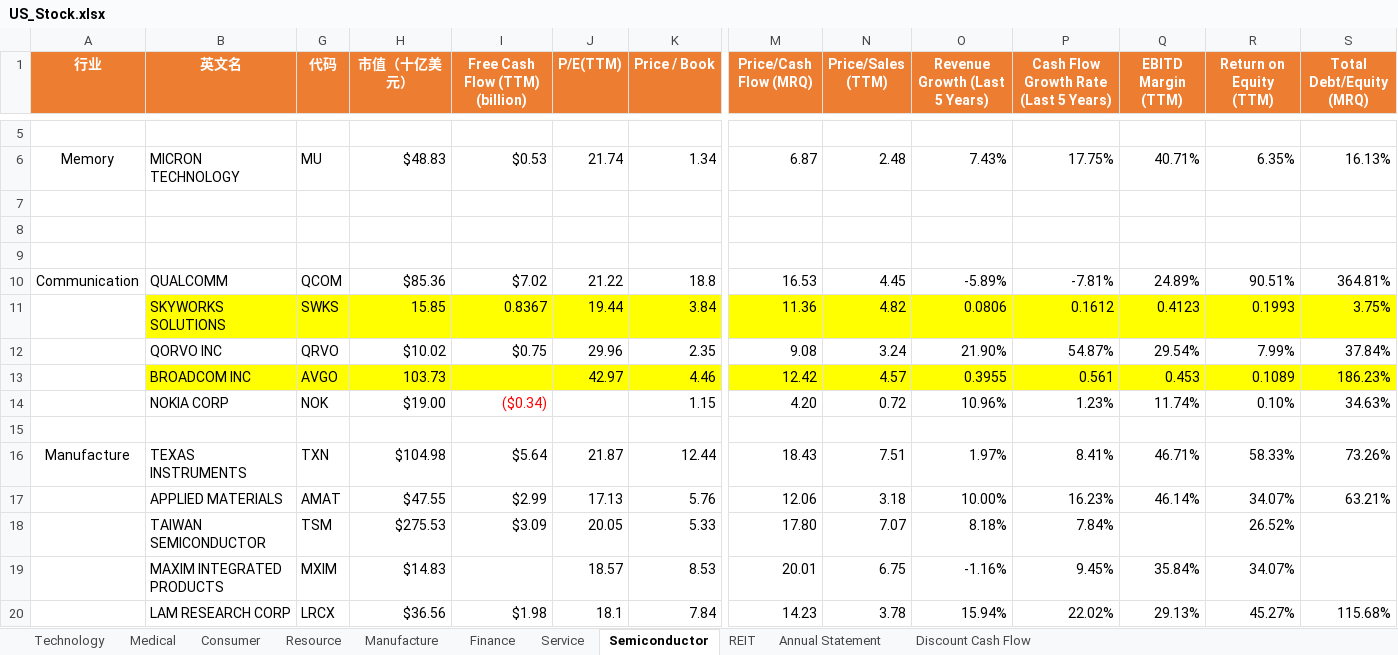
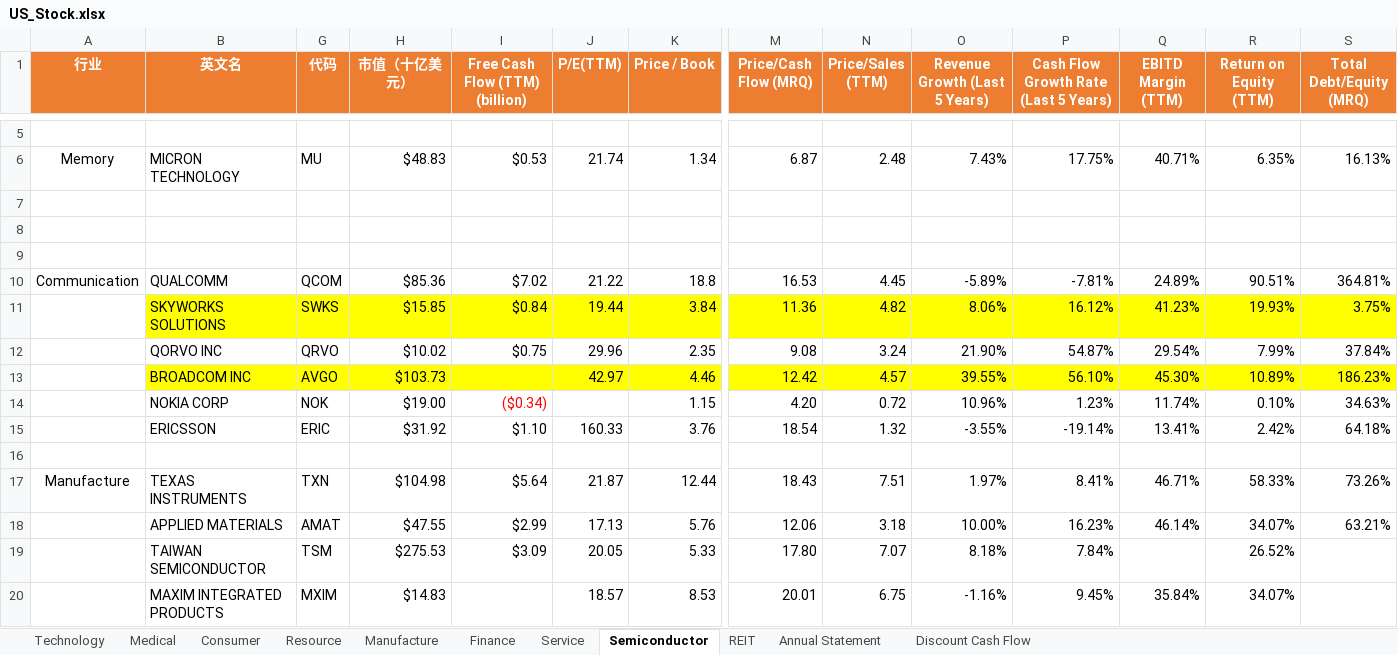
Before and after one commit to huanminwu/LeetCode, an Excel workbook: Stock/US_Stock.xlsx, sheet Semiconductor, drawn as a sheet; only a part is shown, gaps mark what is left out; the shorter side is filled out with more unchanged rows; values as stored, in another font and other column widths than the file's, no borders; rows hold the shown columns only; the diff names each change by its address in the sheet, - before the commit and + after, or states it on an @@ line.

```diff
--- a/Stock/US_Stock.xlsx (sheet Semiconductor)
+++ b/Stock/US_Stock.xlsx (sheet Semiconductor)
-H11 (市值（十亿美元）): 15.85
+H11 (市值（十亿美元）): $15.85
-I11 (Free Cash Flow (TTM) (billion)): 0.8367
+I11 (Free Cash Flow (TTM) (billion)): $0.84
-O11 (Revenue Growth (Last 5 Years)): 0.0806
+O11 (Revenue Growth (Last 5 Years)): 8.06%
-P11: 0.1612
+P11: 16.12%
-Q11 (EBITD Margin (TTM)): 0.4123
+Q11 (EBITD Margin (TTM)): 41.23%
-R11 (Return on Equity (TTM)): 0.1993
+R11 (Return on Equity (TTM)): 19.93%
-H13 (市值（十亿美元）): 103.73
+H13 (市值（十亿美元）): $103.73
-O13 (Revenue Growth (Last 5 Years)): 0.3955
+O13 (Revenue Growth (Last 5 Years)): 39.55%
-P13: 0.561
+P13: 56.10%
-Q13 (EBITD Margin (TTM)): 0.453
+Q13 (EBITD Margin (TTM)): 45.30%
-R13 (Return on Equity (TTM)): 0.1089
+R13 (Return on Equity (TTM)): 10.89%
+row 15:  | ERICSSON | ERIC | $31.92 | $1.10 | 160.33 | 3.76 | 18.54 | 1.32 | -3.55% | -19.14% | 13.41% | 2.42% | 64.18%
```
Also changed, not shown: LeetCode.xlsx, 24 other files.
